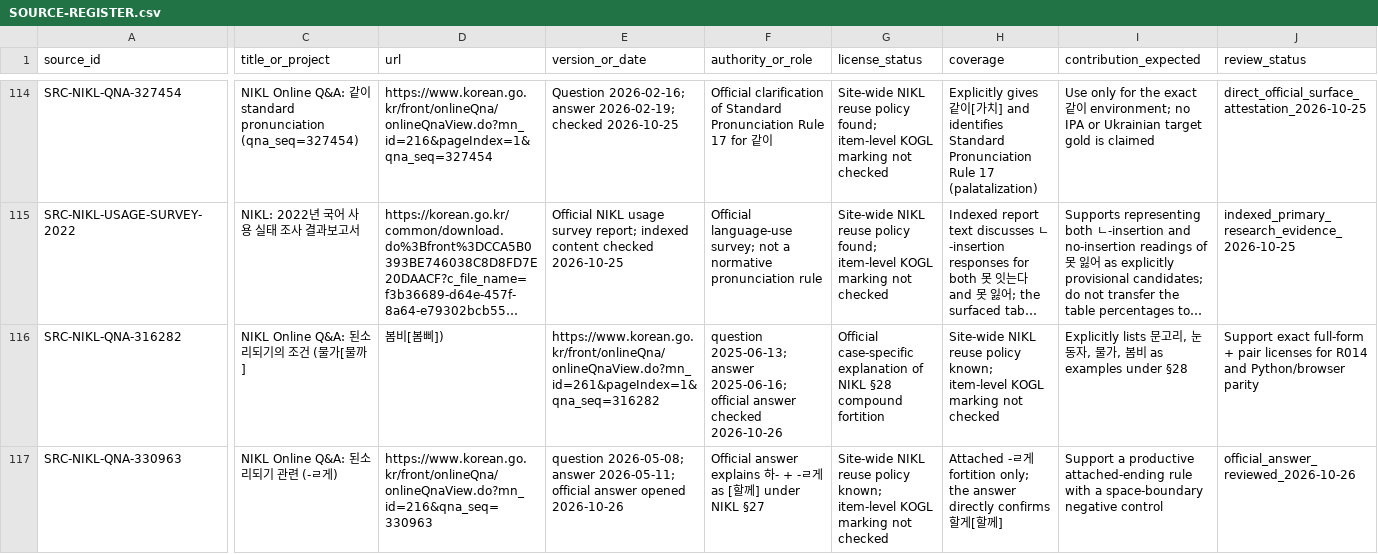
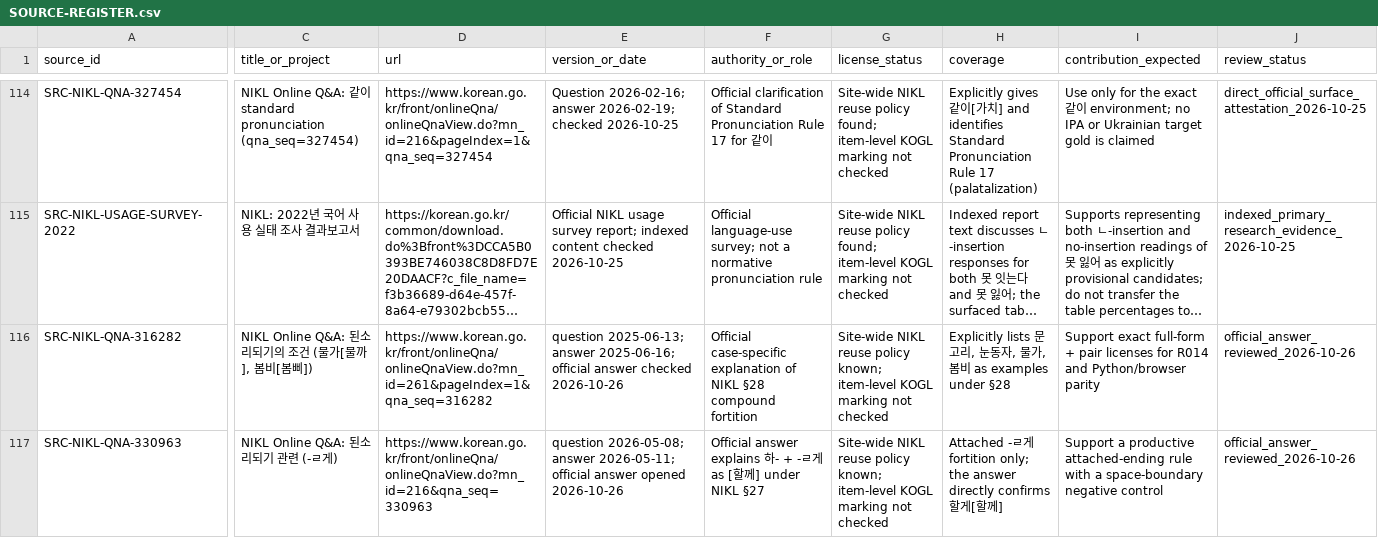
Before and after one commit to ClippyFirst/Korean-Ukrainian-Phonetic-System, a CSV file: research/SOURCE-REGISTER.csv, drawn as a sheet; only a part is shown, gaps mark what is left out; long unchanged cells end in …; the diff covers the shown part only; the diff names each change by its address in the sheet, - before the commit and + after, or states it on an @@ line.

Commit message:
Quote comma-containing NIKL Q&A title in source-register CSV

```diff
--- a/research/SOURCE-REGISTER.csv
+++ b/research/SOURCE-REGISTER.csv
-C116 (title_or_project): NIKL Online Q&A: 된소리되기의 조건 (물가[물까]
+C116 (title_or_project): NIKL Online Q&A: 된소리되기의 조건 (물가[물까], 봄비[봄삐])
-D116 (url): 봄비[봄삐])
+D116 (url): https://www.korean.go.kr/front/onlineQna/onlineQnaView.do?mn_id=261&pageIndex=1&qna_seq=316282
-E116 (version_or_date): https://www.korean.go.kr/front/onlineQna/onlineQnaView.do?mn_id=261&pageIndex=1&qna_seq=316282
+E116 (version_or_date): question 2025-06-13; answer 2025-06-16; official answer checked 2026-10-26
-F116 (authority_or_role): question 2025-06-13; answer 2025-06-16; official answer checked 2026-10-26
+F116 (authority_or_role): Official case-specific explanation of NIKL §28 compound fortition
-G116 (license_status): Official case-specific explanation of NIKL §28 compound fortition
+G116 (license_status): Site-wide NIKL reuse policy known; item-level KOGL marking not checked
-H116 (coverage): Site-wide NIKL reuse policy known; item-level KOGL marking not checked
+H116 (coverage): Explicitly lists 문고리, 눈동자, 물가, 봄비 as examples under §28
-I116 (contribution_expected): Explicitly lists 문고리, 눈동자, 물가, 봄비 as examples under §28
+I116 (contribution_expected): Support exact full-form + pair licenses for R014 and Python/browser parity
-J116 (review_status): Support exact full-form + pair licenses for R014 and Python/browser parity
+J116 (review_status): official_answer_reviewed_2026-10-26
```
Also changed, not shown: 3 edited cells elsewhere in this file.
